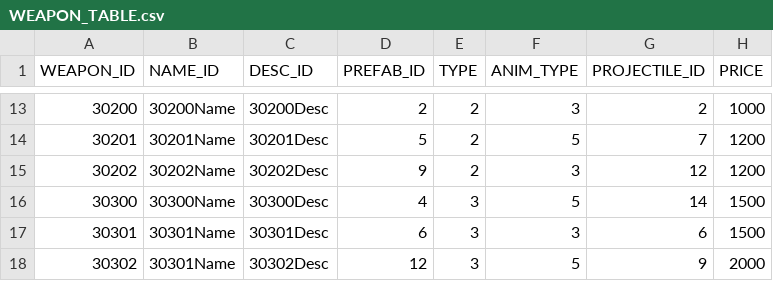
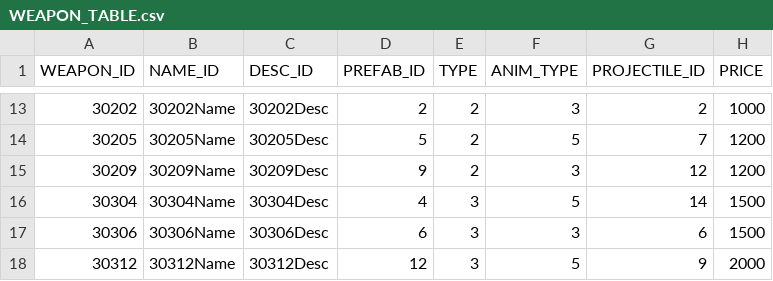
Before and after one commit to rlawlgns3433/CosmosGuardian, a CSV file: Assets/Resources/DataTables/WEAPON_TABLE.csv, drawn as a sheet; only a part is shown, gaps mark what is left out; the diff covers the shown part only; the diff names each change by its address in the sheet, - before the commit and + after, or states it on an @@ line.

```diff
--- a/Assets/Resources/DataTables/WEAPON_TABLE.csv
+++ b/Assets/Resources/DataTables/WEAPON_TABLE.csv
-A13 (WEAPON_ID): 30200
+A13 (WEAPON_ID): 30202
-B13 (NAME_ID): 30200Name
+B13 (NAME_ID): 30202Name
-C13 (DESC_ID): 30200Desc
+C13 (DESC_ID): 30202Desc
-A14 (WEAPON_ID): 30201
+A14 (WEAPON_ID): 30205
-B14 (NAME_ID): 30201Name
+B14 (NAME_ID): 30205Name
-C14 (DESC_ID): 30201Desc
+C14 (DESC_ID): 30205Desc
-A15 (WEAPON_ID): 30202
+A15 (WEAPON_ID): 30209
-B15 (NAME_ID): 30202Name
+B15 (NAME_ID): 30209Name
-C15 (DESC_ID): 30202Desc
+C15 (DESC_ID): 30209Desc
-A16 (WEAPON_ID): 30300
+A16 (WEAPON_ID): 30304
-B16 (NAME_ID): 30300Name
+B16 (NAME_ID): 30304Name
-C16 (DESC_ID): 30300Desc
+C16 (DESC_ID): 30304Desc
-A17 (WEAPON_ID): 30301
+A17 (WEAPON_ID): 30306
-B17 (NAME_ID): 30301Name
+B17 (NAME_ID): 30306Name
-C17 (DESC_ID): 30301Desc
+C17 (DESC_ID): 30306Desc
-A18 (WEAPON_ID): 30302
+A18 (WEAPON_ID): 30312
-B18 (NAME_ID): 30301Name
+B18 (NAME_ID): 30312Name
-C18 (DESC_ID): 30302Desc
+C18 (DESC_ID): 30312Desc
```
Also changed, not shown: 30 edited cells elsewhere in this file.
